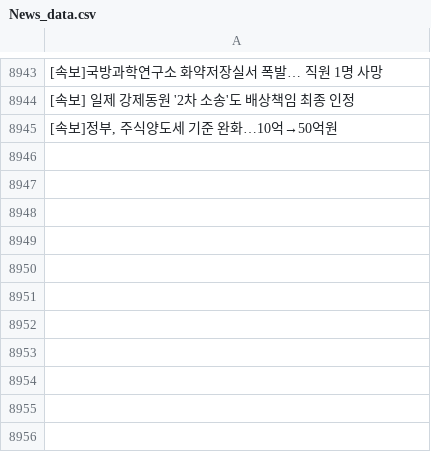
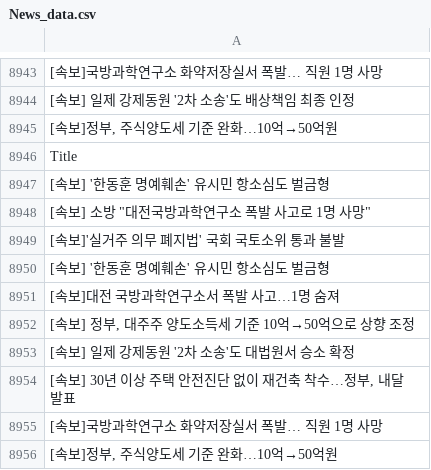
Before and after one commit to JeongBG/GitNews, a CSV file: News_data.csv, drawn as a sheet; only a part is shown, gaps mark what is left out; the diff names each change by its address in the sheet, - before the commit and + after, or states it on an @@ line.

Commit message:
뉴스데이터 수집

```diff
--- a/News_data.csv
+++ b/News_data.csv
+row 8946: Title
+row 8947: [속보] '한동훈 명예훼손' 유시민 항소심도 벌금형
+row 8948: [속보] 소방 "대전국방과학연구소 폭발 사고로 1명 사망"
+row 8949: [속보]'실거주 의무 폐지법' 국회 국토소위 통과 불발
+row 8950: [속보] '한동훈 명예훼손' 유시민 항소심도 벌금형
+row 8951: [속보]대전 국방과학연구소서 폭발 사고…1명 숨져
+row 8952: [속보] 정부, 대주주 양도소득세 기준 10억→50억으로 상향 조정
+row 8953: [속보] 일제 강제동원 '2차 소송'도 대법원서 승소 확정
+row 8954: [속보] 30년 이상 주택 안전진단 없이 재건축 착수…정부, 내달 발표
+row 8955: [속보]국방과학연구소 화약저장실서 폭발… 직원 1명 사망
+row 8956: [속보]정부, 주식양도세 기준 완화…10억→50억원
```
